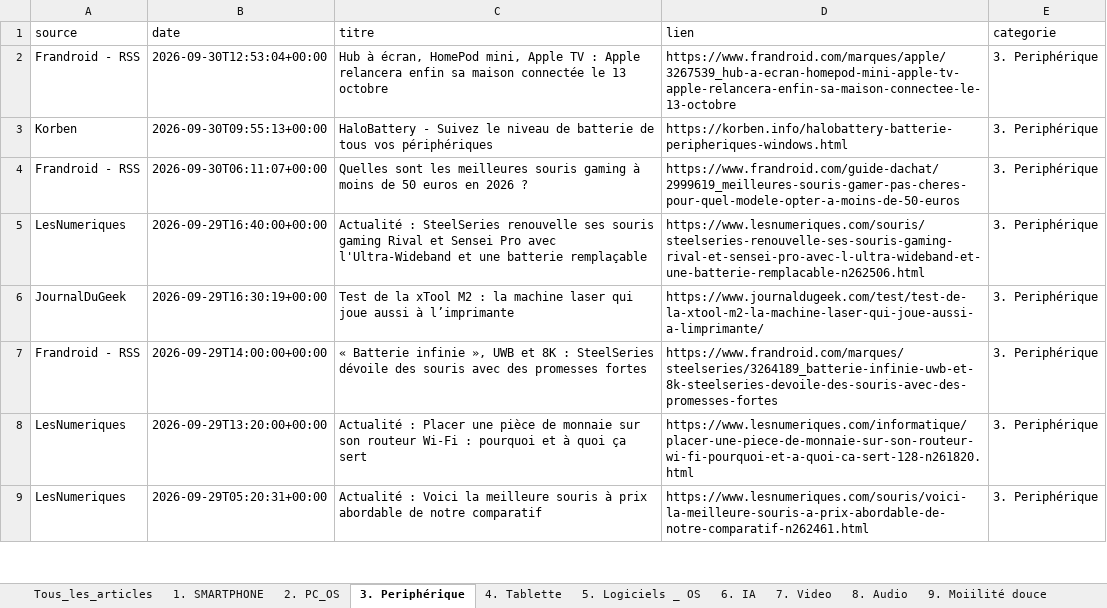
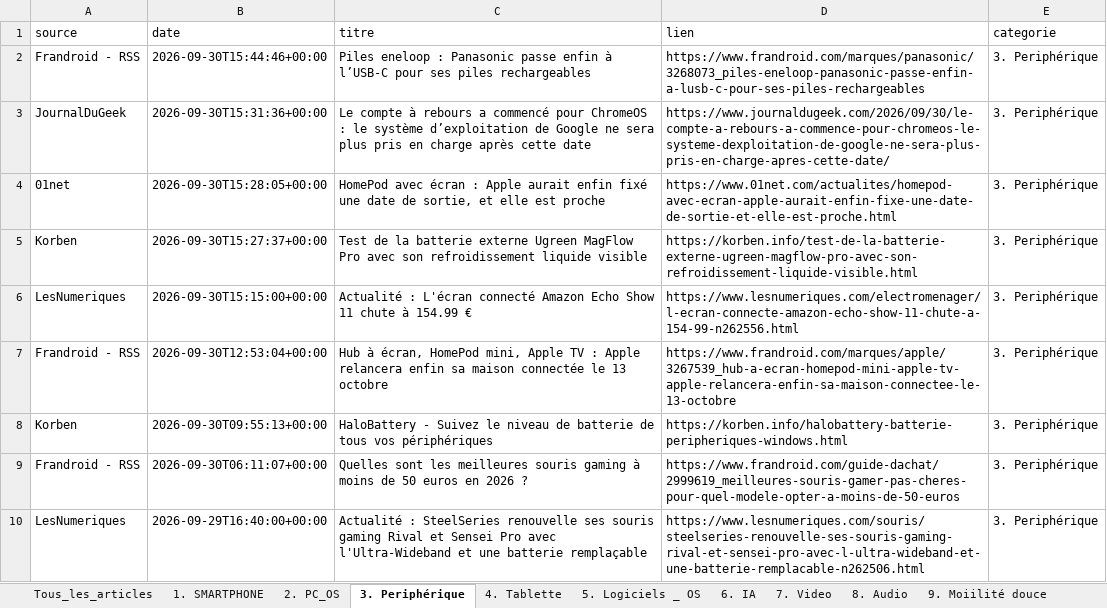
Before and after one commit to djhadef-star/rss-categories, an Excel workbook: output/rss_history_2.xlsx, sheet 3. Periphérique, drawn as a sheet; only a part is shown; the shorter side is filled out with more unchanged rows; values as stored, in another font and other column widths than the file's, no borders; the diff names each change by its address in the sheet, - before the commit and + after, or states it on an @@ line.

```diff
--- a/output/rss_history_2.xlsx (sheet 3. Periphérique)
+++ b/output/rss_history_2.xlsx (sheet 3. Periphérique)
+row 2: Frandroid - RSS | 2026-09-30T15:44:46+00:00 | Piles eneloop : Panasonic passe enfin à l’USB-C pour ses piles rechargeables | https://www.frandroid.com/marques/panasonic/3268073_piles-eneloop-panasonic-passe-enfin-a-lusb-c-pour-ses-piles-rechargeables | 3. Periphérique
+row 3: JournalDuGeek | 2026-09-30T15:31:36+00:00 | Le compte à rebours a commencé pour ChromeOS : le système d’exploitation de Google ne sera plus pris en charge après cette date | https://www.journaldugeek.com/2026/09/30/le-compte-a-rebours-a-commence-pour-chromeos-le-systeme-dexploitation-de-google-ne-sera-plus-pris-en-charge-apres-cette-date/ | 3. Periphérique
+row 4: 01net | 2026-09-30T15:28:05+00:00 | HomePod avec écran : Apple aurait enfin fixé une date de sortie, et elle est proche | https://www.01net.com/actualites/homepod-avec-ecran-apple-aurait-enfin-fixe-une-date-de-sortie-et-elle-est-proche.html | 3. Periphérique
+row 5: Korben | 2026-09-30T15:27:37+00:00 | Test de la batterie externe Ugreen MagFlow Pro avec son refroidissement liquide visible | https://korben.info/test-de-la-batterie-externe-ugreen-magflow-pro-avec-son-refroidissement-liquide-visible.html | 3. Periphérique
+row 6: LesNumeriques | 2026-09-30T15:15:00+00:00 | Actualité : L'écran connecté Amazon Echo Show 11 chute à 154.99 € | https://www.lesnumeriques.com/electromenager/l-ecran-connecte-amazon-echo-show-11-chute-a-154-99-n262556.html | 3. Periphérique
```
Also changed, not shown: sheet Tous_les_articles, sheet 1. SMARTPHONE, sheet 16. ludique, sheet 6. IA, sheet 20. Sponso, sheet 7. Video, 6 more sheets, output/rss_history.xlsx, 2 other files.
